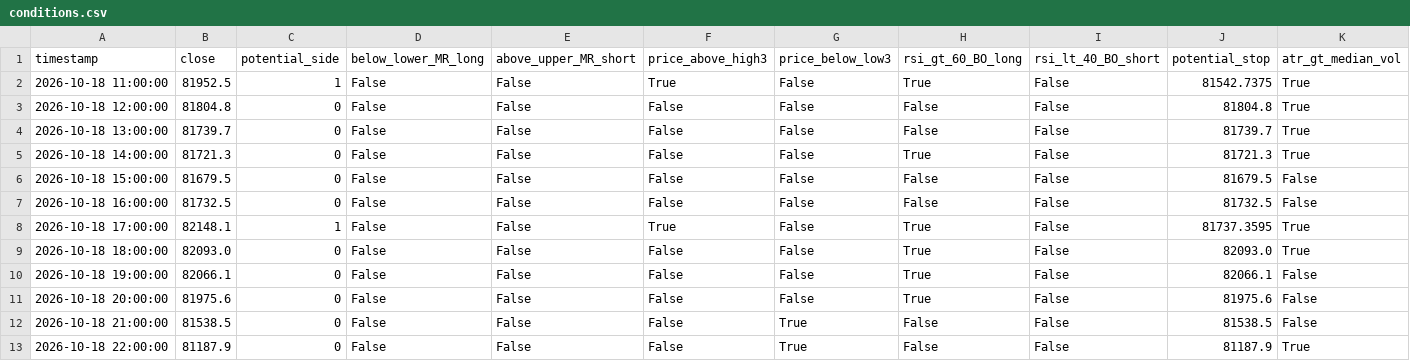
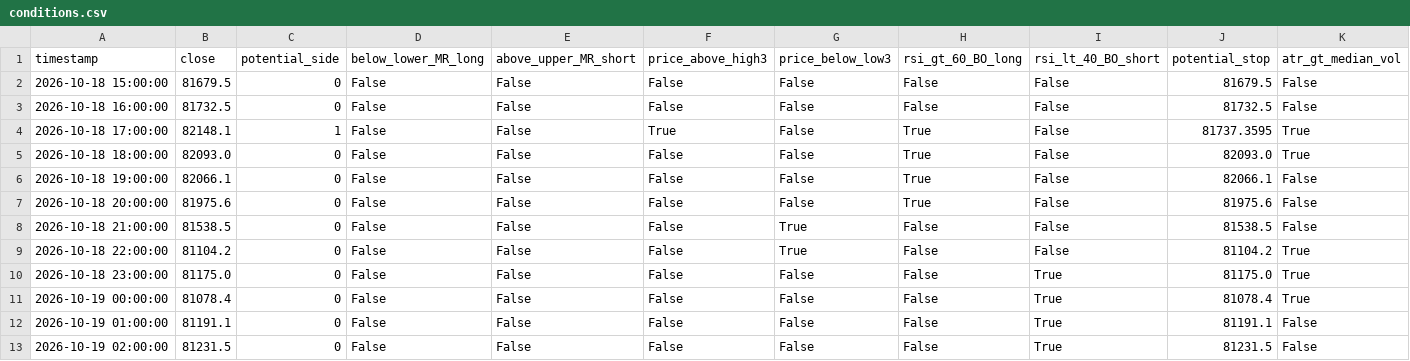
Before and after one commit to cdavocazh/btc-db-v3, a CSV file: backtest_results/conditions.csv, drawn as a sheet.

```diff
--- a/backtest_results/conditions.csv
+++ b/backtest_results/conditions.csv
@@ -1,6 +1,2 @@
 timestamp,close,potential_side,below_lower_MR_long,above_upper_MR_short,price_above_high3,price_below_low3,rsi_gt_60_BO_long,rsi_lt_40_BO_short,potential_stop,atr_gt_median_vol
-2026-10-18 11:00:00,81952.5,1,False,False,True,False,True,False,81542.7375,True
-2026-10-18 12:00:00,81804.8,0,False,False,False,False,False,False,81804.8,True
-2026-10-18 13:00:00,81739.7,0,False,False,False,False,False,False,81739.7,True
-2026-10-18 14:00:00,81721.3,0,False,False,False,False,True,False,81721.3,True
 2026-10-18 15:00:00,81679.5,0,False,False,False,False,False,False,81679.5,False
@@ -12,2 +8,6 @@ timestamp,close,potential_side,below_lower_MR_long,above_upper_MR_short,price_ab
 2026-10-18 21:00:00,81538.5,0,False,False,False,True,False,False,81538.5,False
-2026-10-18 22:00:00,81187.9,0,False,False,False,True,False,False,81187.9,True
+2026-10-18 22:00:00,81104.2,0,False,False,False,True,False,False,81104.2,True
+2026-10-18 23:00:00,81175.0,0,False,False,False,False,False,True,81175.0,True
+2026-10-19 00:00:00,81078.4,0,False,False,False,False,False,True,81078.4,True
+2026-10-19 01:00:00,81191.1,0,False,False,False,False,False,True,81191.1,False
+2026-10-19 02:00:00,81231.5,0,False,False,False,False,False,True,81231.5,False
```
Also changed, not shown: backtest_results/indicators.csv, 3 other files.
